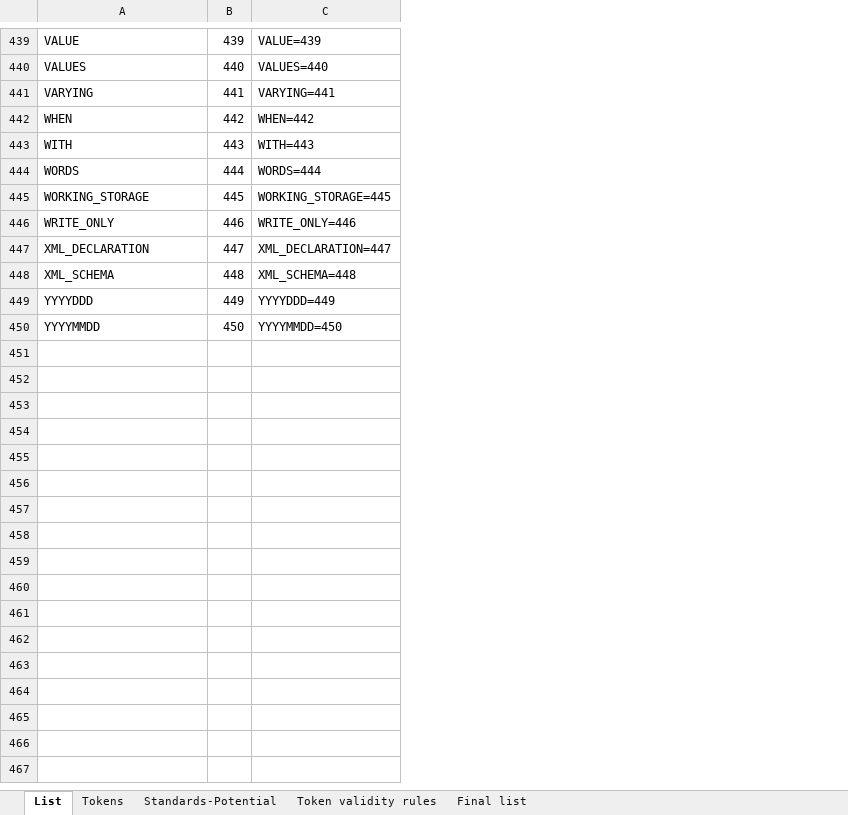
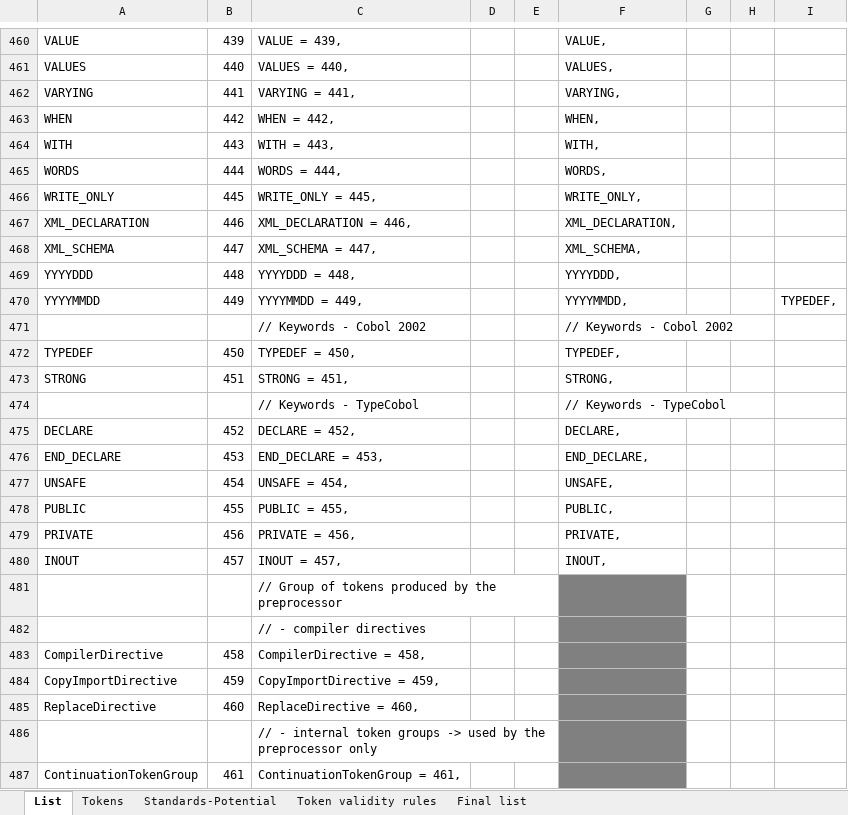
Before and after one commit to TypeCobolTeam/TypeCobol, an Excel workbook: TypeCobol/Documentation/Studies/CobolLexer.tokens.xlsx, sheet List, drawn as a sheet; only a part is shown, gaps mark what is left out; values as stored, in another font and other column widths than the file's, no borders; removed rows and columns are numbered as before the commit, all else as after; the diff covers the shown part only; the diff names each change by its address in the sheet, - before the commit and + after, or states it on an @@ line.

Commit message:
Prepare tokens list update

```diff
--- a/TypeCobol/Documentation/Studies/CobolLexer.tokens.xlsx (sheet List)
+++ b/TypeCobol/Documentation/Studies/CobolLexer.tokens.xlsx (sheet List)
-column C, rows 439-444: VALUE=439 | VALUES=440 | VARYING=441 | WHEN=442 | WITH=443 | WORDS=444; rows 446-450: WRITE_ONLY=446 | XML_DECLARATION=447 | XML_SCHEMA=448 | YYYYDDD=449 | YYYYMMDD=450
+column C, rows 460-470: VALUE = 439, | VALUES = 440, | VARYING = 441, | WHEN = 442, | WITH = 443, | WORDS = 444, | WRITE_ONLY = 445, | XML_DECLARATION = 446, | XML_SCHEMA = 447, | YYYYDDD = 448, | YYYYMMDD = 449,
+column D, empty
+column E, empty
+column F, rows 460-470: VALUE, | VALUES, | VARYING, | WHEN, | WITH, | WORDS, | WRITE_ONLY, | XML_DECLARATION, | XML_SCHEMA, | YYYYDDD, | YYYYMMDD,
+column G, empty
+column H, empty
+column I, row 470: TYPEDEF,
-row 445: WORKING_STORAGE | 445 | WORKING_STORAGE=445
-B466: 446
+B466: 445
-B467: 447
+B467: 446
-B468: 448
+B468: 447
-B469: 449
+B469: 448
-B470: 450
+B470: 449
+row 471:  |  | // Keywords - Cobol 2002 |  |  | // Keywords - Cobol 2002
+row 472: TYPEDEF | 450 | TYPEDEF = 450, |  |  | TYPEDEF,
+row 473: STRONG | 451 | STRONG = 451, |  |  | STRONG,
+row 474:  |  | // Keywords - TypeCobol |  |  | // Keywords - TypeCobol
+row 475: DECLARE | 452 | DECLARE = 452, |  |  | DECLARE,
+row 476: END_DECLARE | 453 | END_DECLARE = 453, |  |  | END_DECLARE,
+row 477: UNSAFE | 454 | UNSAFE = 454, |  |  | UNSAFE,
+row 478: PUBLIC | 455 | PUBLIC = 455, |  |  | PUBLIC,
+row 479: PRIVATE | 456 | PRIVATE = 456, |  |  | PRIVATE,
+row 480: INOUT | 457 | INOUT = 457, |  |  | INOUT,
+row 481:  |  | // Group of tokens produced by the preprocessor
+row 482:  |  | // - compiler directives
+row 483: CompilerDirective | 458 | CompilerDirective = 458,
+row 484: CopyImportDirective | 459 | CopyImportDirective = 459,
+row 485: ReplaceDirective | 460 | ReplaceDirective = 460,
+row 486:  |  | // - internal token groups -> used by the preprocessor only
+row 487: ContinuationTokenGroup | 461 | ContinuationTokenGroup = 461,
```
Also changed, not shown: 43 added rows, 22 removed rows, 413 edited cells and cell formats elsewhere in this sheet, formulas that keep their value, charts or pictures, 4 other files.
